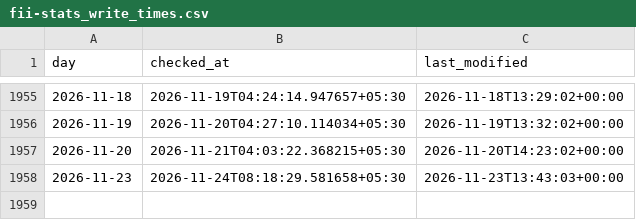
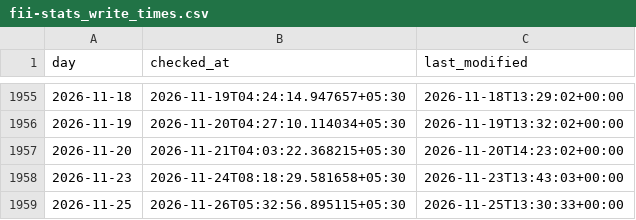
Before and after one commit to exepex/omenix-ingestion, a CSV file: research/data/flow_history/fii-stats_write_times.csv, drawn as a sheet; only a part is shown, gaps mark what is left out.

```diff
--- a/research/data/flow_history/fii-stats_write_times.csv
+++ b/research/data/flow_history/fii-stats_write_times.csv
@@ -1958 +1958,2 @@ day,checked_at,last_modified
 2026-11-23,2026-11-24T08:18:29.581658+05:30,2026-11-23T13:43:03+00:00
+2026-11-25,2026-11-26T05:32:56.895115+05:30,2026-11-25T13:30:33+00:00
```
